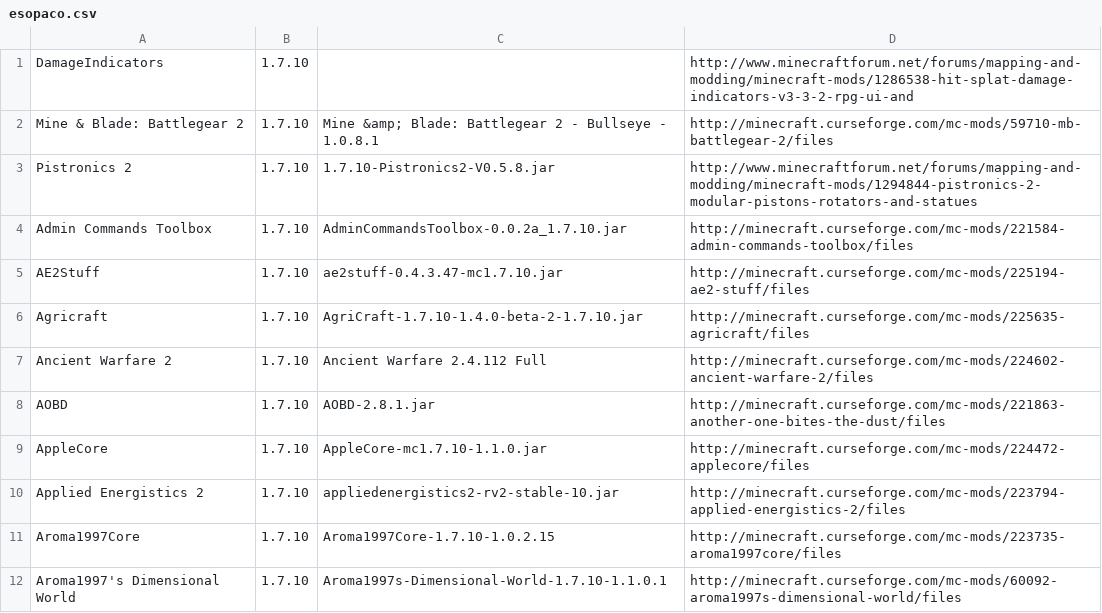
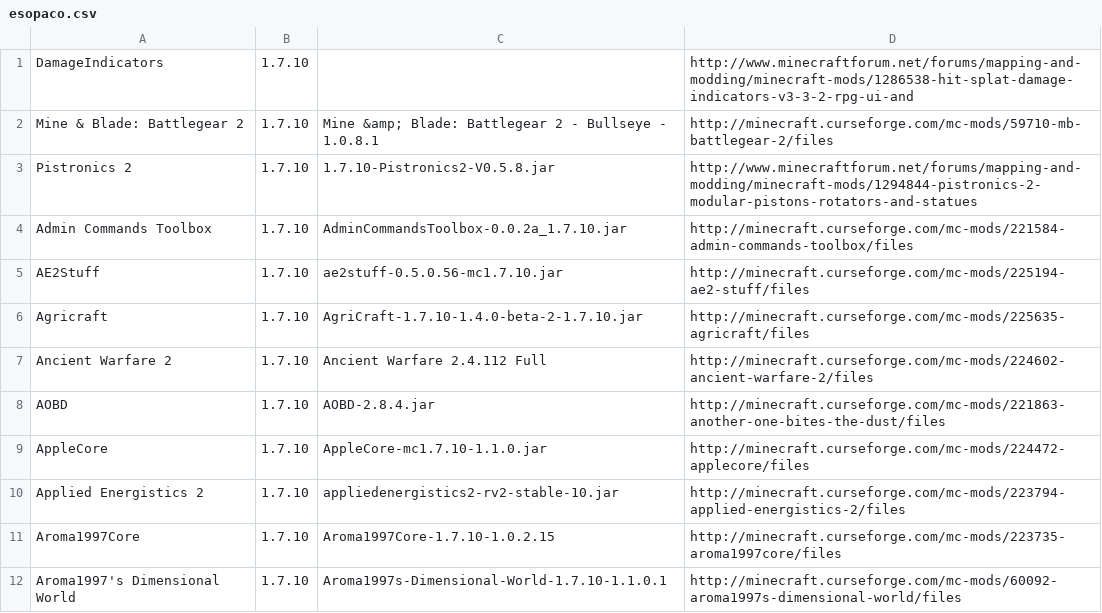
Before and after one commit to gchpaco/minecraft_updater, a CSV file: esopaco.csv, drawn as a sheet; only a part is shown; the diff covers the shown part only.

```diff
--- a/esopaco.csv
+++ b/esopaco.csv
@@ -4,6 +4,6 @@ Pistronics 2,1.7.10,1.7.10-Pistronics2-V0.5.8.jar,http://www.minecraftforum.net/
 Admin Commands Toolbox,1.7.10,AdminCommandsToolbox-0.0.2a_1.7.10.jar,http://minecraft.curseforge.com/mc-mods/221584-admin-commands-toolbox/files
-AE2Stuff,1.7.10,ae2stuff-0.4.3.47-mc1.7.10.jar,http://minecraft.curseforge.com/mc-mods/225194-ae2-stuff/files
+AE2Stuff,1.7.10,ae2stuff-0.5.0.56-mc1.7.10.jar,http://minecraft.curseforge.com/mc-mods/225194-ae2-stuff/files
 Agricraft,1.7.10,AgriCraft-1.7.10-1.4.0-beta-2-1.7.10.jar,http://minecraft.curseforge.com/mc-mods/225635-agricraft/files
 Ancient Warfare 2,1.7.10,Ancient Warfare 2.4.112 Full,http://minecraft.curseforge.com/mc-mods/224602-ancient-warfare-2/files
-AOBD,1.7.10,AOBD-2.8.1.jar,http://minecraft.curseforge.com/mc-mods/221863-another-one-bites-the-dust/files
+AOBD,1.7.10,AOBD-2.8.4.jar,http://minecraft.curseforge.com/mc-mods/221863-another-one-bites-the-dust/files
 AppleCore,1.7.10,AppleCore-mc1.7.10-1.1.0.jar,http://minecraft.curseforge.com/mc-mods/224472-applecore/files
```
Also changed, not shown: 36 edited cells elsewhere in this file.
